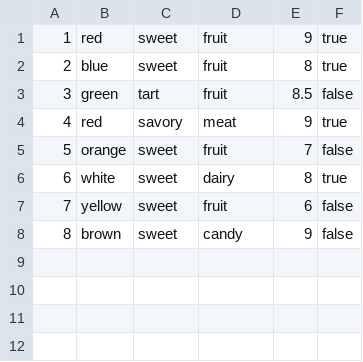
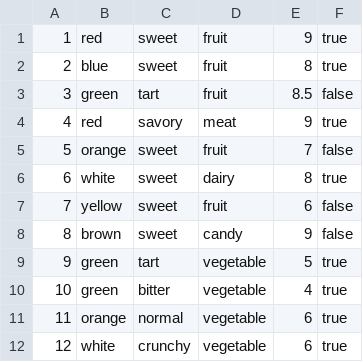
Before and after one commit to jeremyryan5/466Project1, a CSV file: test.csv, drawn as a sheet; the diff names each change by its address in the sheet, - before the commit and + after, or states it on an @@ line.

Commit message:
updated test.csv

```diff
--- a/test.csv
+++ b/test.csv
+row 9: 9 | green | tart | vegetable | 5 | true
+row 10: 10 | green | bitter | vegetable | 4 | true
+row 11: 11 | orange | normal | vegetable | 6 | true
+row 12: 12 | white | crunchy | vegetable | 6 | true
```
